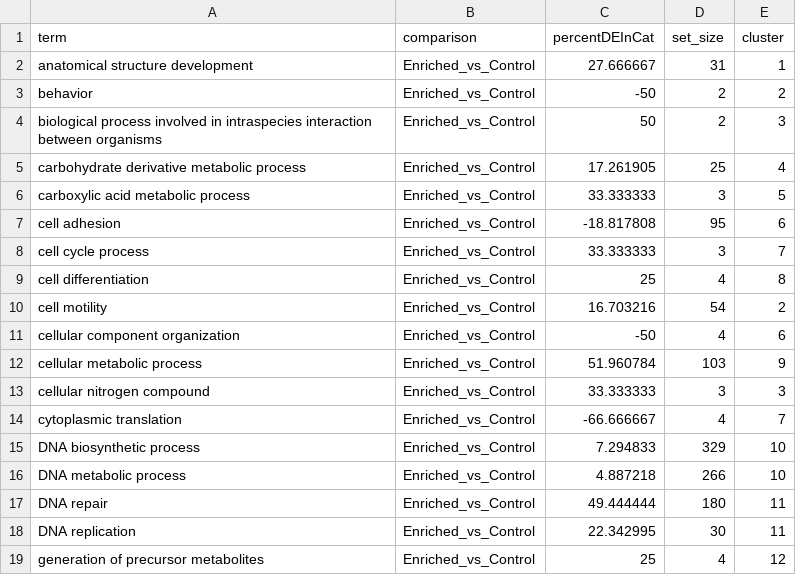
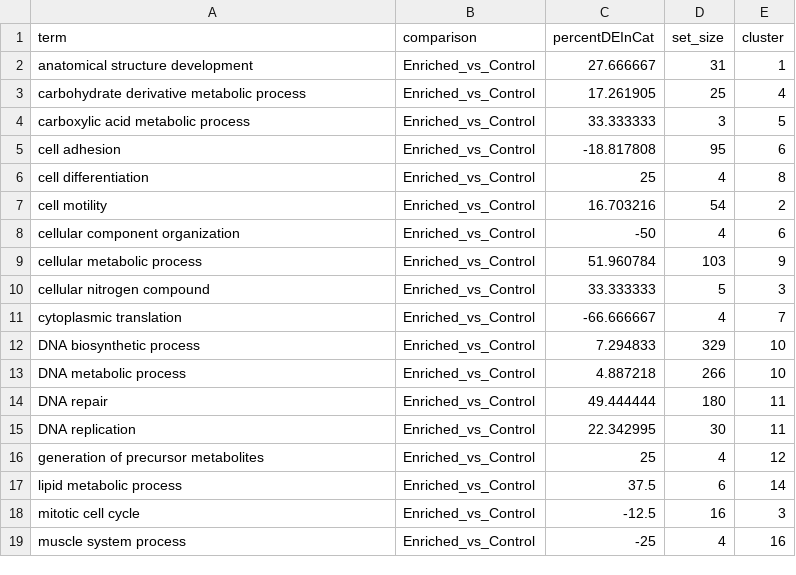
Before and after one commit to hputnam/Becker_E5, a CSV file: RAnalysis/Data/WGBS/dendogram/DMG_dotplot_BP.csv, drawn as a sheet; only a part is shown; the shorter side is filled out with more unchanged rows; the diff covers the shown part only.

```diff
--- a/RAnalysis/Data/WGBS/dendogram/DMG_dotplot_BP.csv
+++ b/RAnalysis/Data/WGBS/dendogram/DMG_dotplot_BP.csv
@@ -2,4 +2,2 @@
 anatomical structure development,Enriched_vs_Control,27.666667,31,1
-behavior,Enriched_vs_Control,-50,2,2
-biological process involved in intraspecies interaction between organisms,Enriched_vs_Control,50,2,3
 carbohydrate derivative metabolic process,Enriched_vs_Control,17.261905,25,4
@@ -7,3 +5,2 @@ carboxylic acid metabolic process,Enriched_vs_Control,33.333333,3,5
 cell adhesion,Enriched_vs_Control,-18.817808,95,6
-cell cycle process,Enriched_vs_Control,33.333333,3,7
 cell differentiation,Enriched_vs_Control,25,4,8
@@ -12,3 +9,3 @@ cellular component organization,Enriched_vs_Control,-50,4,6
 cellular metabolic process,Enriched_vs_Control,51.960784,103,9
-cellular nitrogen compound,Enriched_vs_Control,33.333333,3,3
+cellular nitrogen compound,Enriched_vs_Control,33.333333,5,3
 cytoplasmic translation,Enriched_vs_Control,-66.666667,4,7
```
Also changed, not shown: 7 removed rows and 3 edited cells elsewhere in this file, RAnalysis/Output/RNA-seq/GOSeq/Host/GO.enrichment.summary.table.DEG.host.csv, RAnalysis/Output/WGBS/GO.enrichment.summary.table.ontology.10x.csv, 20 other files.
